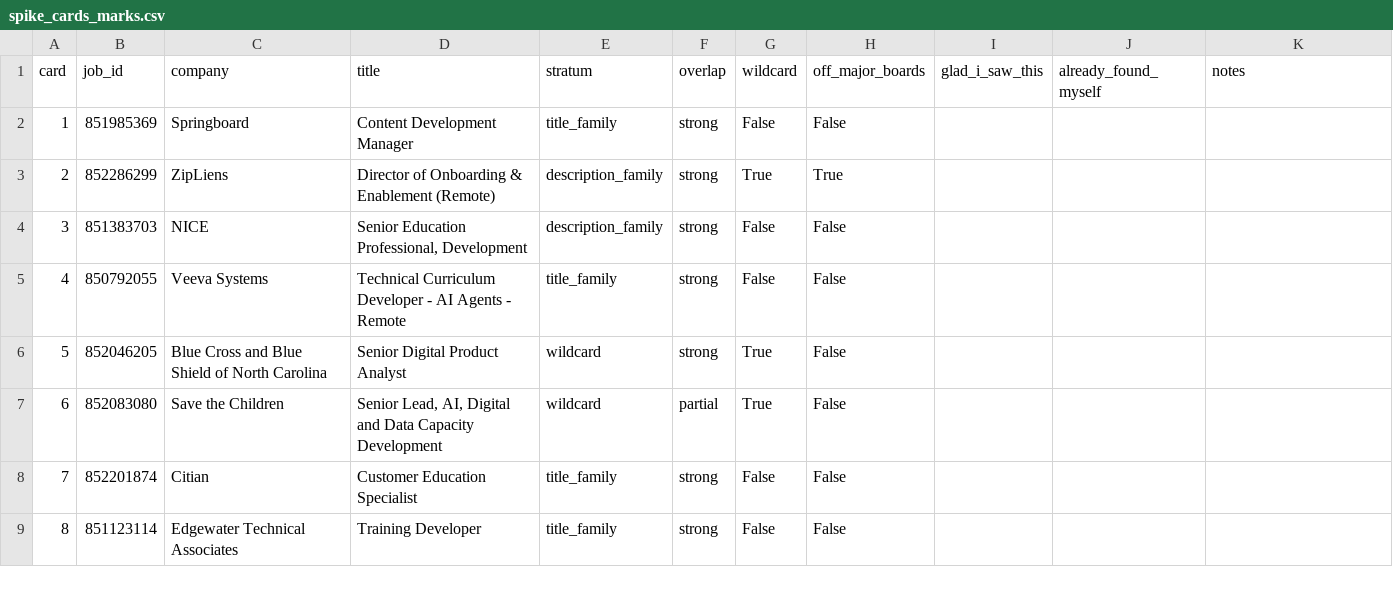
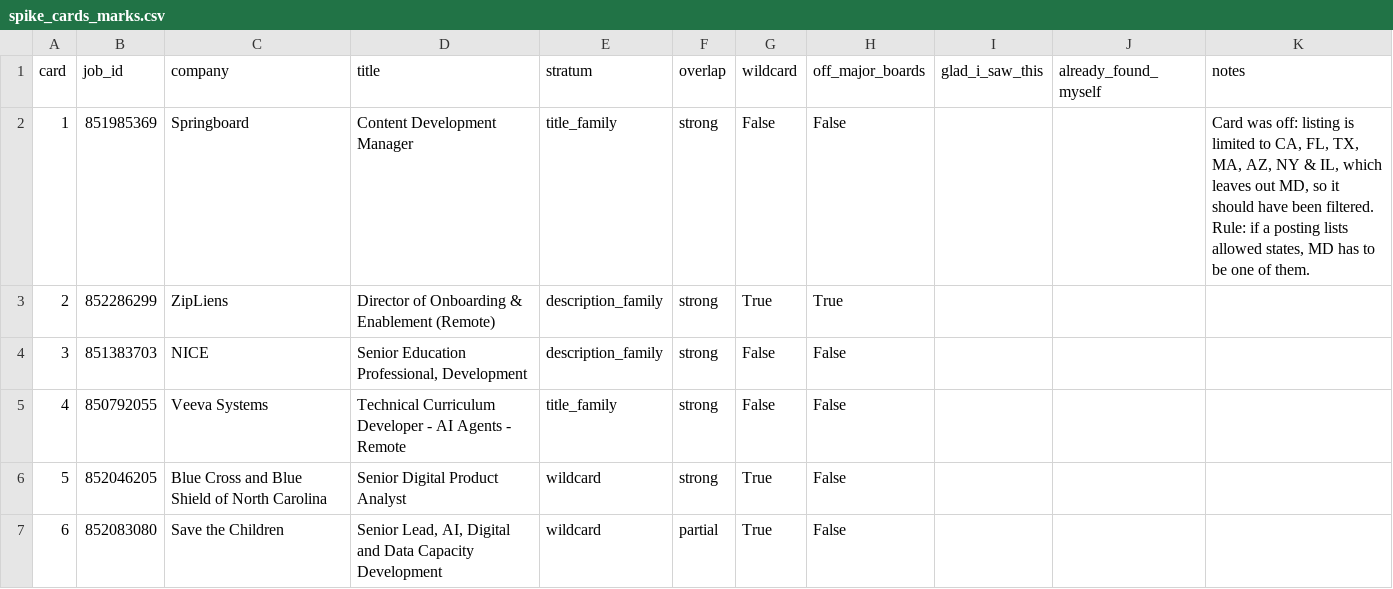
Before and after one commit to mcroney531-ctrl/searcher, a CSV file: bakeoff/spike_cards_marks.csv, drawn as a sheet; only a part is shown; the shorter side is filled out with more unchanged rows.

```diff
--- a/bakeoff/spike_cards_marks.csv
+++ b/bakeoff/spike_cards_marks.csv
@@ -1,3 +1,3 @@
 card,job_id,company,title,stratum,overlap,wildcard,off_major_boards,glad_i_saw_this,already_found_myself,notes
-1,851985369,Springboard,Content Development Manager,title_family,strong,False,False,,,
+1,851985369,Springboard,Content Development Manager,title_family,strong,False,False,,,"Card was off: listing is limited to CA, FL, TX, MA, AZ, NY & IL, which leaves out MD, so it should have been filtered. Rule: if a posting lists allowed states, MD has to be one of them."
 2,852286299,ZipLiens,Director of Onboarding & Enablement (Remote),description_family,strong,True,True,,,
```
Also changed, not shown: 6 other files.
